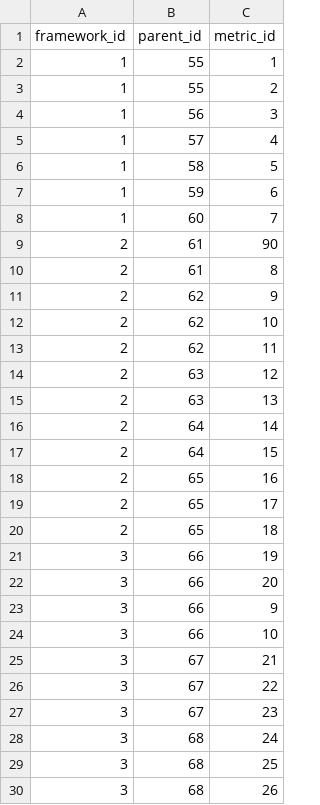
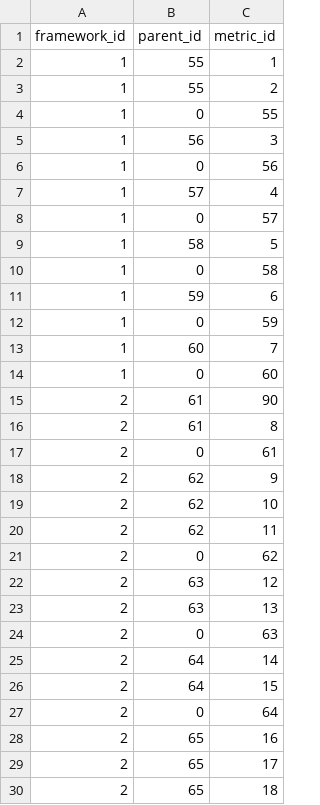
Before and after one commit to tsongzx/EcoM, a CSV file: backend/db/Official Framework Metrics.csv, drawn as a sheet; only a part is shown; the shorter side is filled out with more unchanged rows; the diff covers the shown part only; the diff names each change by its address in the sheet, - before the commit and + after, or states it on an @@ line.

Commit message:
Changes to metric

```diff
--- a/backend/db/Official Framework Metrics.csv
+++ b/backend/db/Official Framework Metrics.csv
+row 4: 1 | 0 | 55
+row 6: 1 | 0 | 56
+row 8: 1 | 0 | 57
+row 10: 1 | 0 | 58
+row 12: 1 | 0 | 59
+row 14: 1 | 0 | 60
+row 17: 2 | 0 | 61
+row 21: 2 | 0 | 62
+row 24: 2 | 0 | 63
+row 27: 2 | 0 | 64
```
Also changed, not shown: 25 added rows elsewhere in this file.
